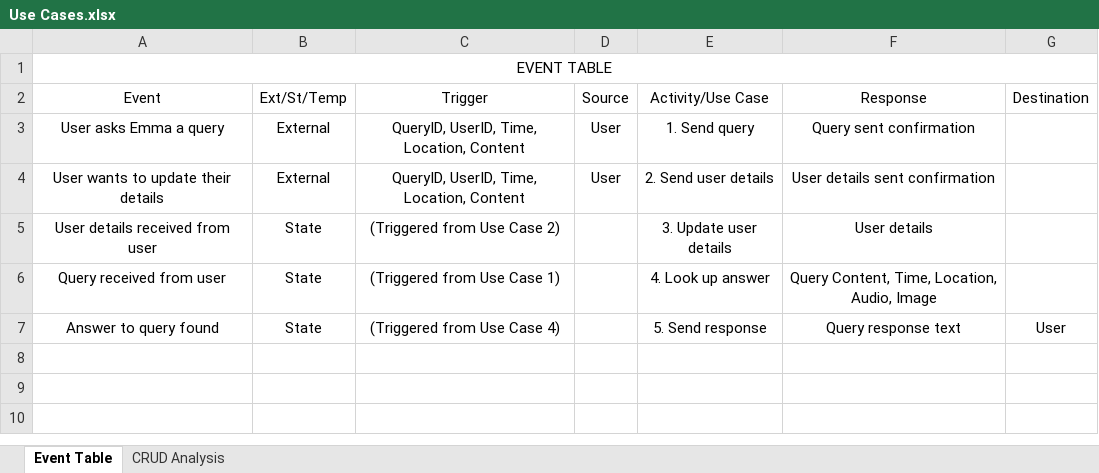
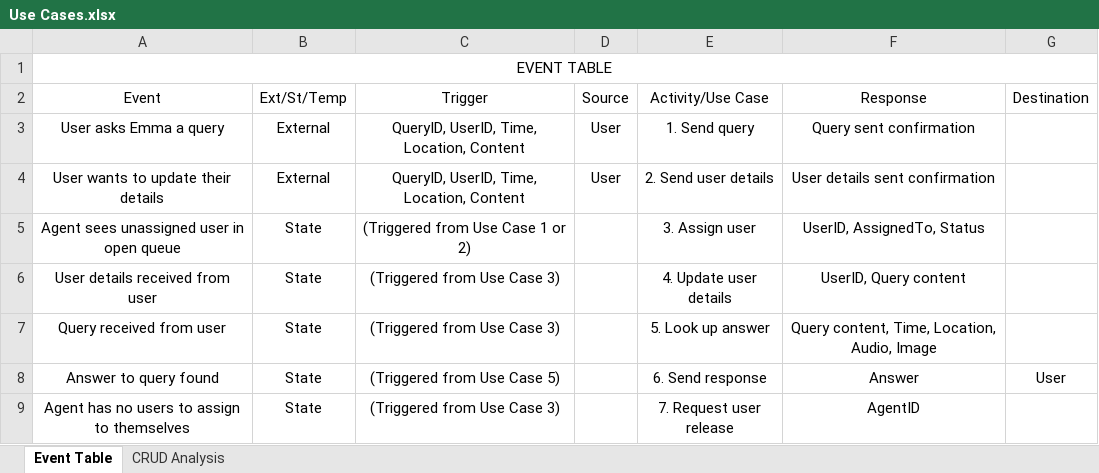
Before and after one commit to RAChevalier/emmaswin, an Excel workbook: emma/documentation/Use Cases.xlsx, sheet Event Table, drawn as a sheet; values as stored, in another font and other column widths than the file's, no borders; addresses are those after the commit; the diff names each change by its address in the sheet, - before the commit and + after, or states it on an @@ line.

Commit message:
Finalise Technical Manual and Agent Manual

```diff
--- a/emma/documentation/Use Cases.xlsx (sheet Event Table)
+++ b/emma/documentation/Use Cases.xlsx (sheet Event Table)
+row 5: Agent sees unassigned user in open queue | State | (Triggered from Use Case 1 or 2) |  | 3. Assign user | UserID, AssignedTo, Status
-C6 (Trigger): (Triggered from Use Case 2)
+C6 (Trigger): (Triggered from Use Case 3)
-E6 (Activity/Use Case): 3. Update user details
+E6 (Activity/Use Case): 4. Update user details
-F6 (Response): User details
+F6 (Response): UserID, Query content
-C7 (Trigger): (Triggered from Use Case 1)
+C7 (Trigger): (Triggered from Use Case 3)
-E7 (Activity/Use Case): 4. Look up answer
+E7 (Activity/Use Case): 5. Look up answer
-F7 (Response): Query Content, Time, Location, Audio, Image
+F7 (Response): Query content, Time, Location, Audio, Image
-C8 (Trigger): (Triggered from Use Case 4)
+C8 (Trigger): (Triggered from Use Case 5)
-E8 (Activity/Use Case): 5. Send response
+E8 (Activity/Use Case): 6. Send response
-F8 (Response): Query response text
+F8 (Response): Answer
+row 9: Agent has no users to assign to themselves | State | (Triggered from Use Case 3) |  | 7. Request user release | AgentID
```
Also changed, not shown: 4 other files.
